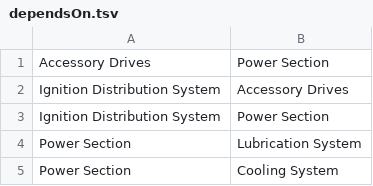
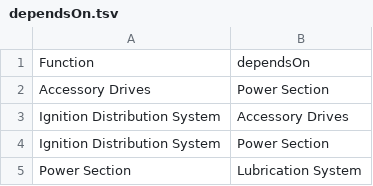
Before and after one commit to kai-vu/zorro, a TSV file: prompt-extracted/dependsOn.tsv, drawn as a sheet; only a part is shown; the shorter side is filled out with more unchanged rows; the diff names each change by its address in the sheet, - before the commit and + after, or states it on an @@ line.

```diff
--- a/prompt-extracted/dependsOn.tsv
+++ b/prompt-extracted/dependsOn.tsv
+row 1: Function | dependsOn
```
Also changed, not shown: prompt-extracted/functions.tsv, prompt-extracted/problem-component-function.tsv, 3 other files.
